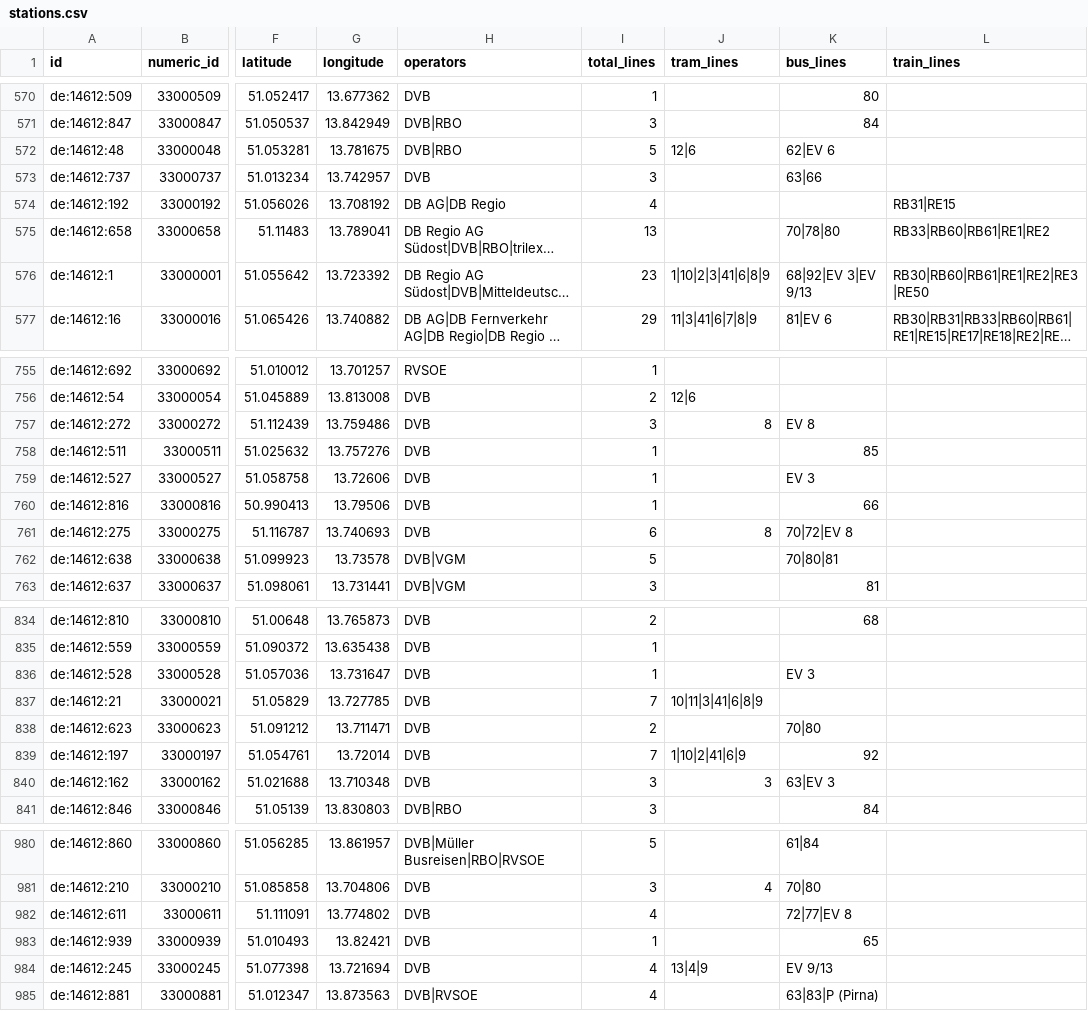
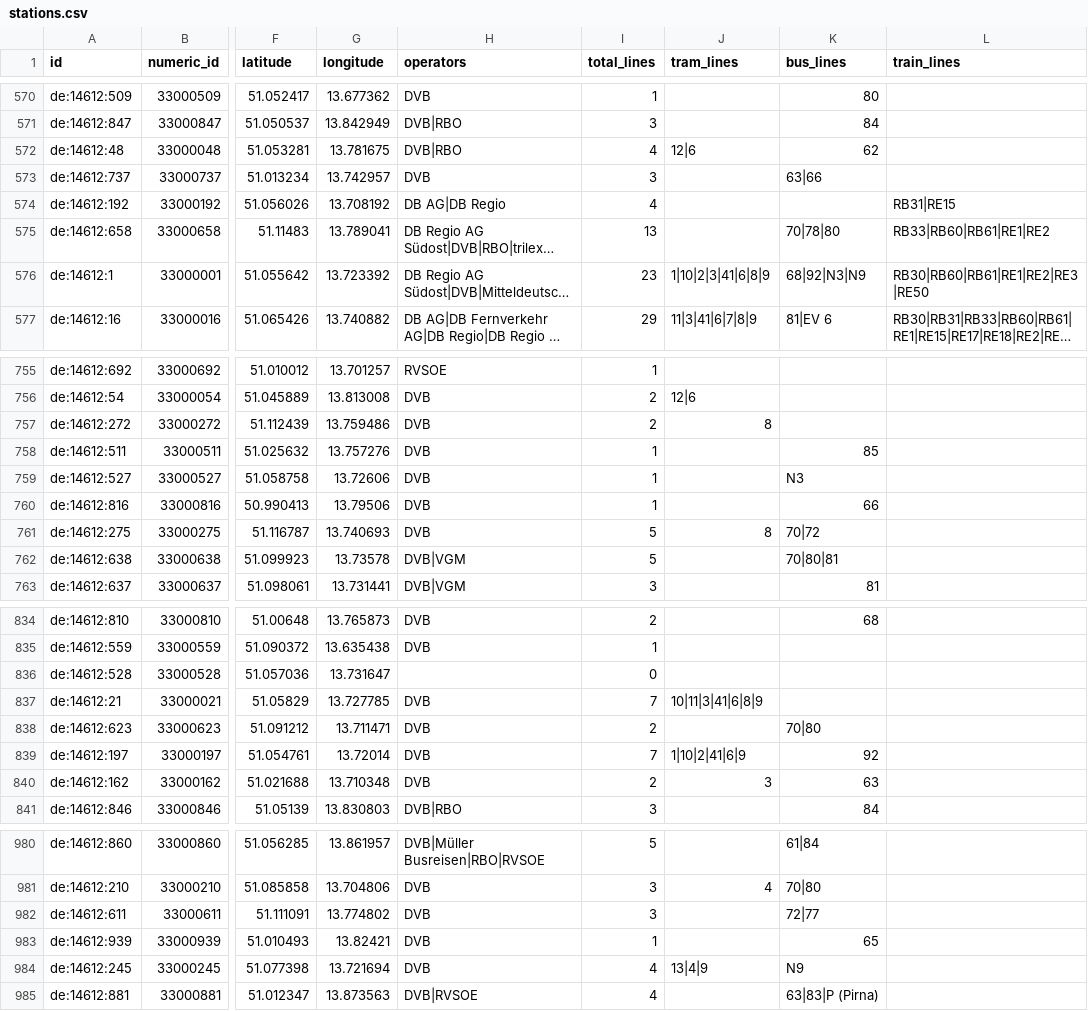
Before and after one commit to kiliankoe/vvo, a CSV file: data/stations.csv, drawn as a sheet; only a part is shown, gaps mark what is left out; long unchanged cells end in …; the diff covers the shown part only; the diff names each change by its address in the sheet, - before the commit and + after, or states it on an @@ line.

```diff
--- a/data/stations.csv
+++ b/data/stations.csv
-I572 (total_lines): 5
+I572 (total_lines): 4
-K572 (bus_lines): 62|EV 6
+K572 (bus_lines): 62
-K576 (bus_lines): 68|92|EV 3|EV 9/13
+K576 (bus_lines): 68|92|N3|N9
-I757 (total_lines): 3
+I757 (total_lines): 2
-K757 (bus_lines): EV 8
+K757 (bus_lines): (empty)
-K759 (bus_lines): EV 3
+K759 (bus_lines): N3
-I761 (total_lines): 6
+I761 (total_lines): 5
-K761 (bus_lines): 70|72|EV 8
+K761 (bus_lines): 70|72
-H836 (operators): DVB
+H836 (operators): (empty)
-I836 (total_lines): 1
+I836 (total_lines): 0
-K836 (bus_lines): EV 3
+K836 (bus_lines): (empty)
-I840 (total_lines): 3
+I840 (total_lines): 2
-K840 (bus_lines): 63|EV 3
+K840 (bus_lines): 63
-I982 (total_lines): 4
+I982 (total_lines): 3
-K982 (bus_lines): 72|77|EV 8
+K982 (bus_lines): 72|77
-K984 (bus_lines): EV 9/13
+K984 (bus_lines): N9
```
Also changed, not shown: 43 edited cells elsewhere in this file, 3 other files.
